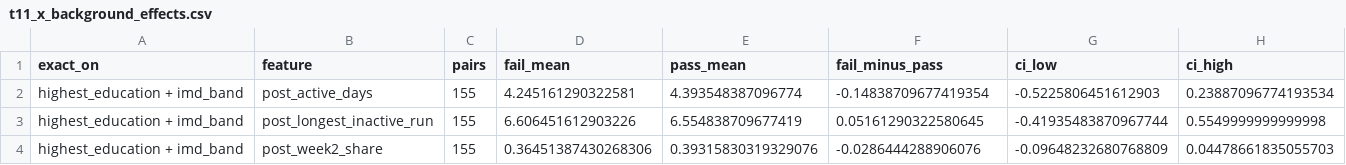
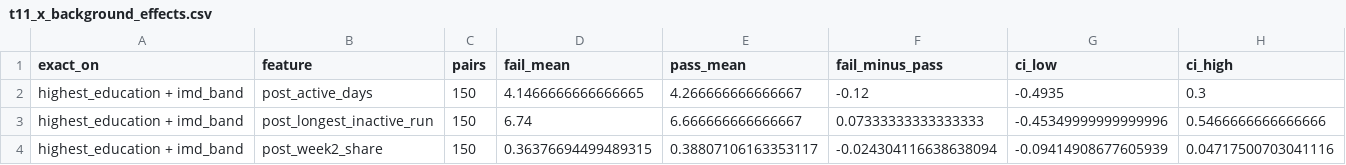
Before and after one commit to SanchesLearnAI/OULAD-Engagement-Outcomes, a CSV file: oulad-sem/outputs/tables/t11_x_background_effects.csv, drawn as a sheet.

```diff
--- a/oulad-sem/outputs/tables/t11_x_background_effects.csv
+++ b/oulad-sem/outputs/tables/t11_x_background_effects.csv
@@ -1,4 +1,4 @@
 exact_on,feature,pairs,fail_mean,pass_mean,fail_minus_pass,ci_low,ci_high
-highest_education + imd_band,post_active_days,155,4.245161290322581,4.393548387096774,-0.14838709677419354,-0.5225806451612903,0.23887096774193534
-highest_education + imd_band,post_longest_inactive_run,155,6.606451612903226,6.554838709677419,0.05161290322580645,-0.41935483870967744,0.5549999999999998
-highest_education + imd_band,post_week2_share,155,0.36451387430268306,0.39315830319329076,-0.0286444288906076,-0.09648232680768809,0.04478661835055703
+highest_education + imd_band,post_active_days,150,4.1466666666666665,4.266666666666667,-0.12,-0.4935,0.3
+highest_education + imd_band,post_longest_inactive_run,150,6.74,6.666666666666667,0.07333333333333333,-0.45349999999999996,0.5466666666666666
+highest_education + imd_band,post_week2_share,150,0.36376694499489315,0.38807106163353117,-0.024304116638638094,-0.09414908677605939,0.04717500703041116
```
Also changed, not shown: oulad-sem/outputs/tables/t01_raw_audit.csv, oulad-sem/outputs/tables/t04_feature_dictionary.csv, 30 other files.
